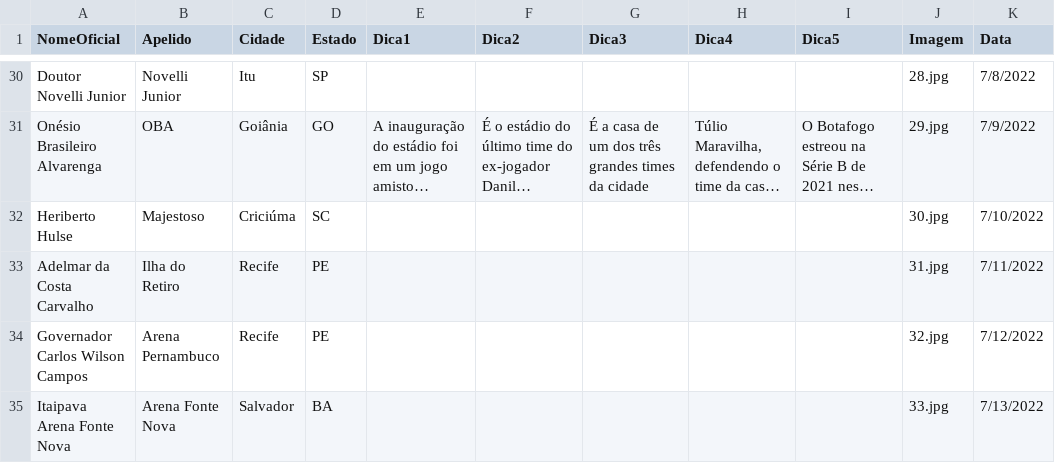
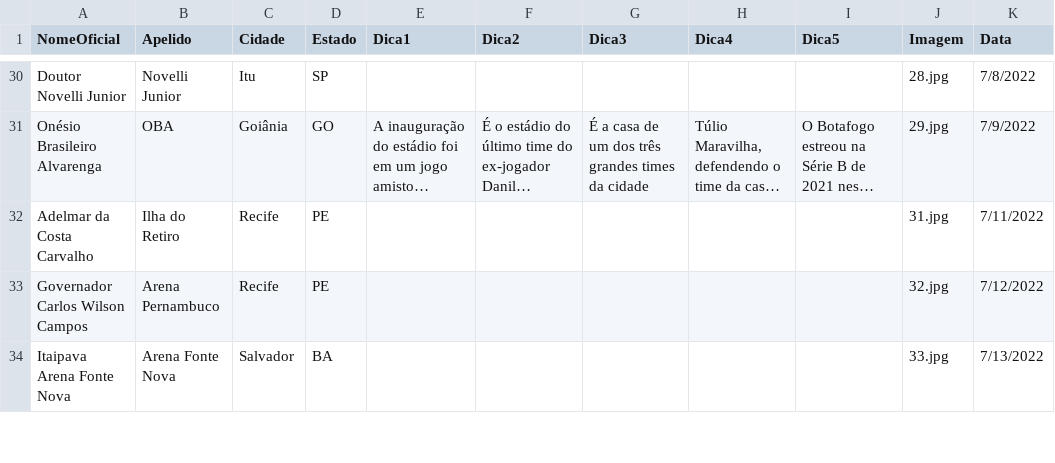
Before and after one commit to jordanferraz/que-estadio, a CSV file: db-estadios.csv, drawn as a sheet; only a part is shown, gaps mark what is left out; long unchanged cells end in …; the diff names each change by its address in the sheet, - before the commit and + after, or states it on an @@ line.

```diff
--- a/db-estadios.csv
+++ b/db-estadios.csv
-row 32: Heriberto Hulse | Majestoso | Criciúma | SC |  |  |  |  |  | 30.jpg | 7/10/2022
```
Also changed, not shown: 2 other files.
